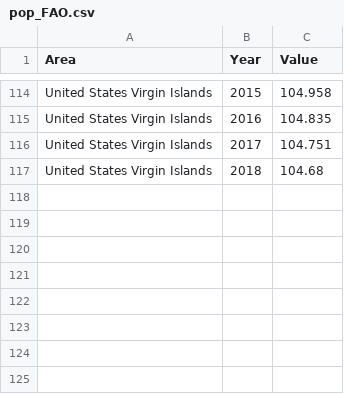
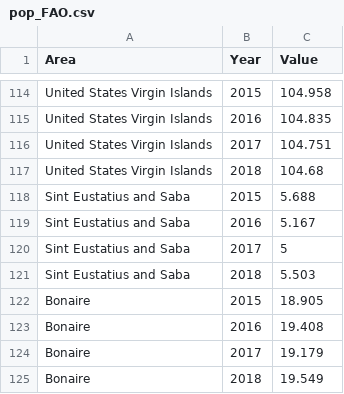
Before and after one commit to jcvdav/kuni_fads, a CSV file: raw_data/population/pop_FAO.csv, drawn as a sheet; only a part is shown, gaps mark what is left out.

Commit message:
Adding separte estimates for population for Bonaire and Saba & Sint Eustatius in the raw data and arraging names in the code

```diff
--- a/raw_data/population/pop_FAO.csv
+++ b/raw_data/population/pop_FAO.csv
@@ -117 +117,9 @@ United States Virgin Islands,2017,104.751
 United States Virgin Islands,2018,104.68
+Sint Eustatius and Saba,2015,5.688
+Sint Eustatius and Saba,2016,5.167
+Sint Eustatius and Saba,2017,5
+Sint Eustatius and Saba,2018,5.503
+Bonaire,2015,18.905
+Bonaire,2016,19.408
+Bonaire,2017,19.179
+Bonaire,2018,19.549
```
Also changed, not shown: 1 other file.
